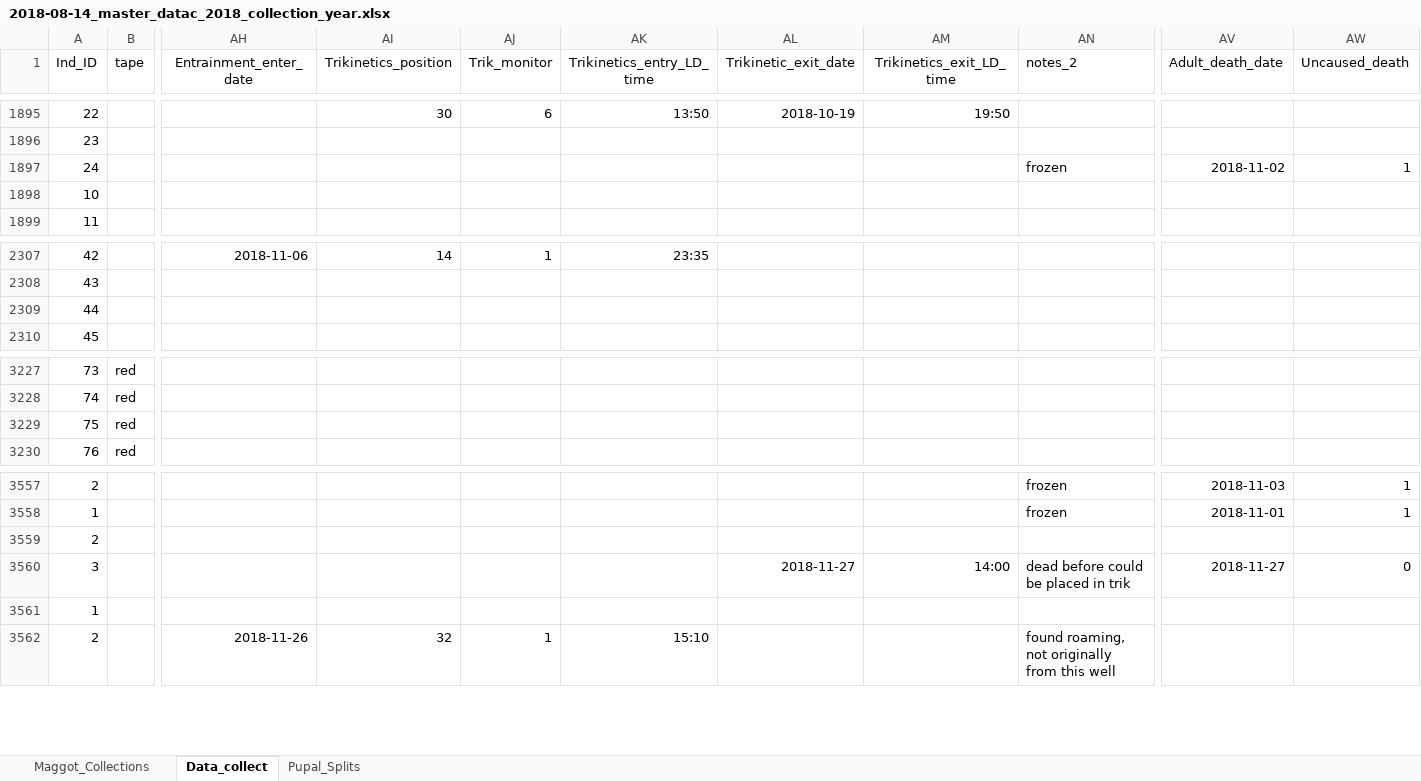
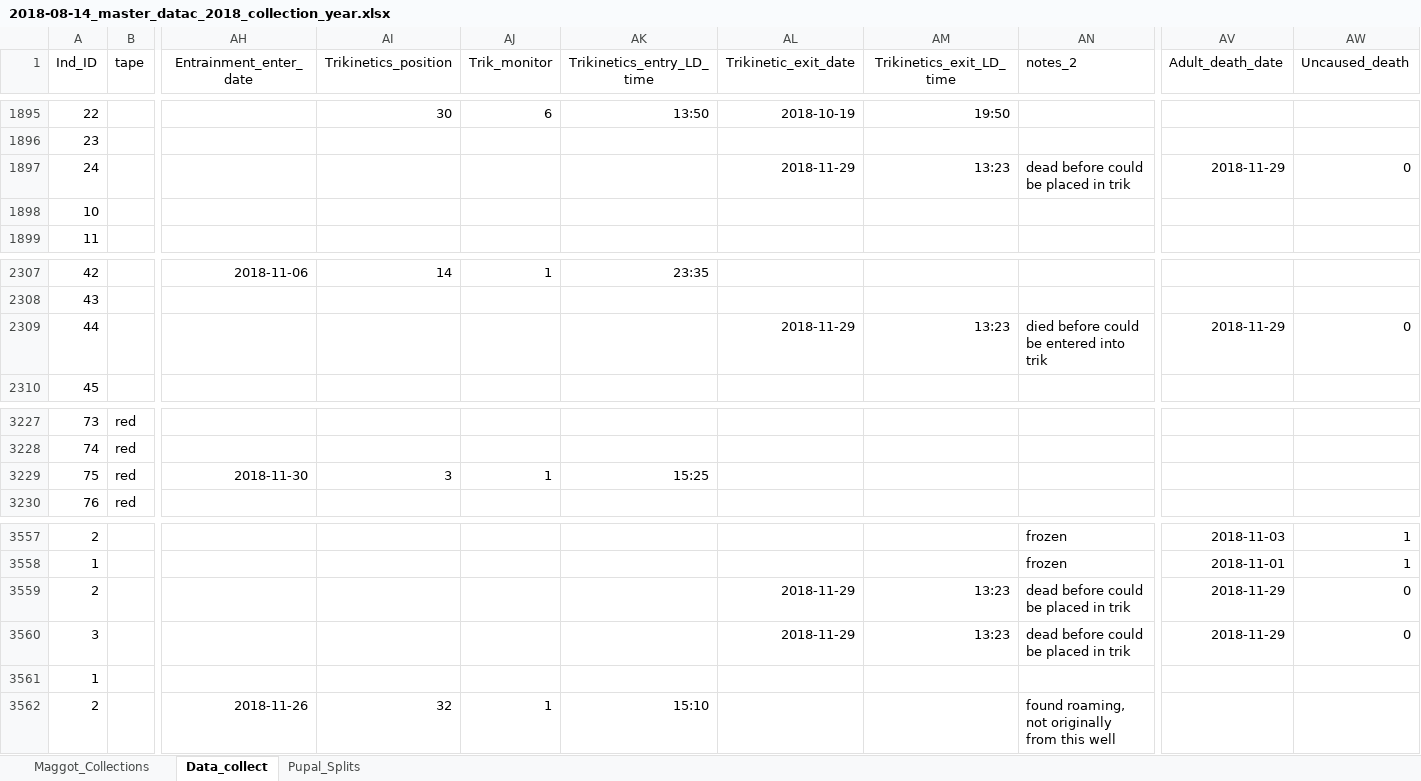
Before and after one commit to adnguyen/Circadian_rhythm_runs_seasonal_timing, an Excel workbook: Data/2018-08-14_master_datac_2018_collection_year.xlsx, sheet Data_collect, drawn as a sheet; only a part is shown, gaps mark what is left out; values as stored, in another font and other column widths than the file's, no borders; the diff names each change by its address in the sheet, - before the commit and + after, or states it on an @@ line.

```diff
--- a/Data/2018-08-14_master_datac_2018_collection_year.xlsx (sheet Data_collect)
+++ b/Data/2018-08-14_master_datac_2018_collection_year.xlsx (sheet Data_collect)
-AL1897 (Trikinetic_exit_date): (empty)
+AL1897 (Trikinetic_exit_date): 2018-11-29
-AM1897 (Trikinetics_exit_LD_time): (empty)
+AM1897 (Trikinetics_exit_LD_time): 13:23
-AN1897 (notes_2): frozen
+AN1897 (notes_2): dead before could be placed in trik
-AV1897 (Adult_death_date): 2018-11-02
+AV1897 (Adult_death_date): 2018-11-29
-AW1897 (Uncaused_death): 1
+AW1897 (Uncaused_death): 0
-AL2309 (Trikinetic_exit_date): (empty)
+AL2309 (Trikinetic_exit_date): 2018-11-29
-AM2309 (Trikinetics_exit_LD_time): (empty)
+AM2309 (Trikinetics_exit_LD_time): 13:23
-AN2309 (notes_2): (empty)
+AN2309 (notes_2): died before could be entered into trik
-AV2309 (Adult_death_date): (empty)
+AV2309 (Adult_death_date): 2018-11-29
-AW2309 (Uncaused_death): (empty)
+AW2309 (Uncaused_death): 0
-AH3229 (Entrainment_enter_date): (empty)
+AH3229 (Entrainment_enter_date): 2018-11-30
-AI3229 (Trikinetics_position): (empty)
+AI3229 (Trikinetics_position): 3
-AJ3229 (Trik_monitor): (empty)
+AJ3229 (Trik_monitor): 1
-AK3229 (Trikinetics_entry_LD_time): (empty)
+AK3229 (Trikinetics_entry_LD_time): 15:25
-AL3559 (Trikinetic_exit_date): (empty)
+AL3559 (Trikinetic_exit_date): 2018-11-29
-AM3559 (Trikinetics_exit_LD_time): (empty)
+AM3559 (Trikinetics_exit_LD_time): 13:23
-AN3559 (notes_2): (empty)
+AN3559 (notes_2): dead before could be placed in trik
-AV3559 (Adult_death_date): (empty)
+AV3559 (Adult_death_date): 2018-11-29
-AW3559 (Uncaused_death): (empty)
+AW3559 (Uncaused_death): 0
-AL3560 (Trikinetic_exit_date): 2018-11-27
+AL3560 (Trikinetic_exit_date): 2018-11-29
-AM3560 (Trikinetics_exit_LD_time): 14:00
+AM3560 (Trikinetics_exit_LD_time): 13:23
-AV3560 (Adult_death_date): 2018-11-27
+AV3560 (Adult_death_date): 2018-11-29
```
Also changed, not shown: Data/Storage/2018_storage_minus80_information.xlsx.
